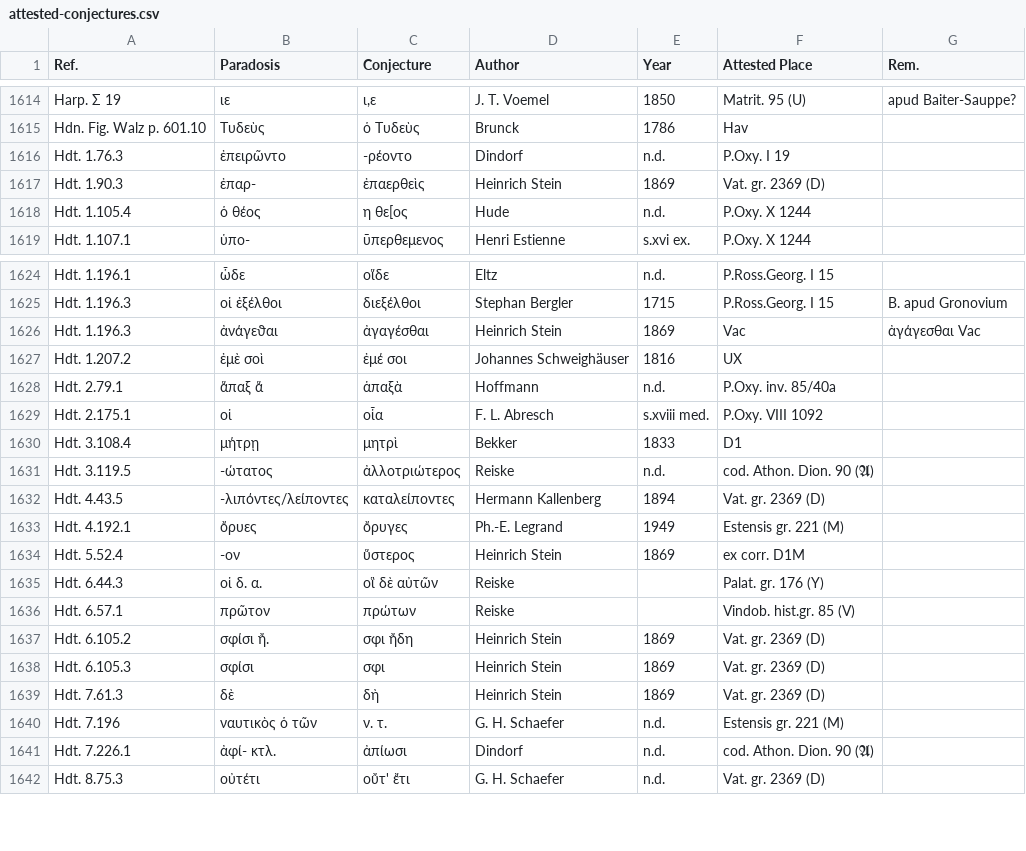
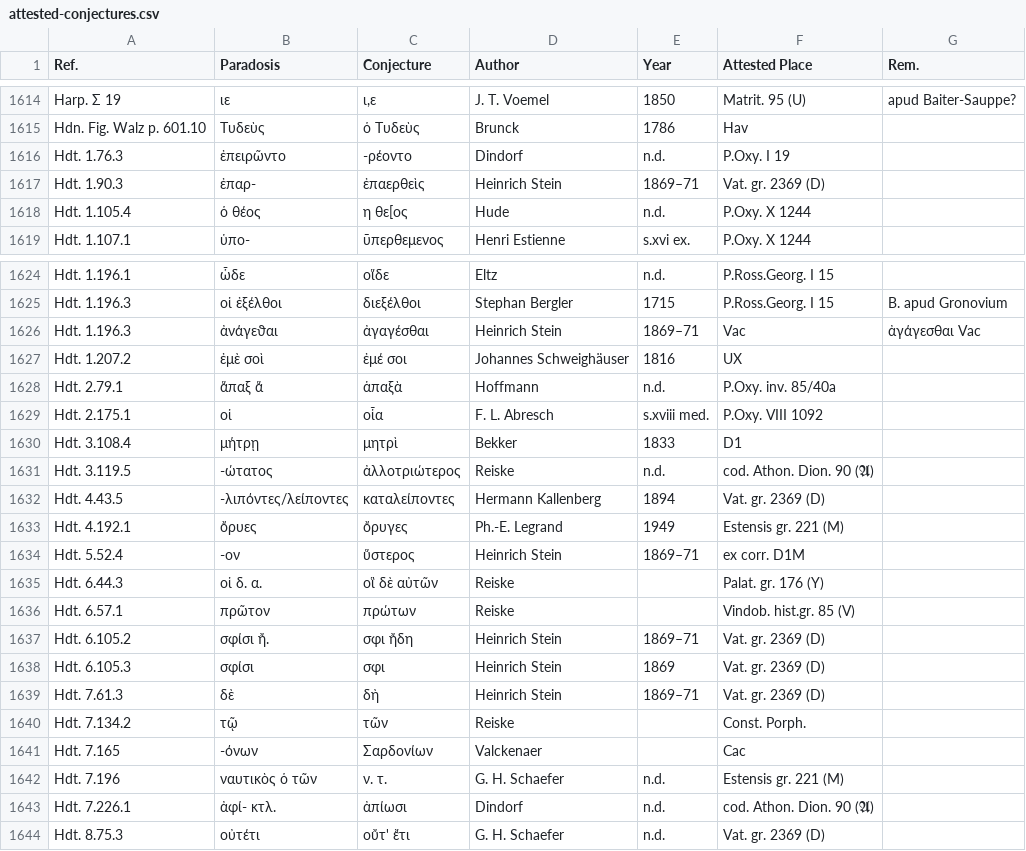
Before and after one commit to tkb-github/attested-conjectures, a CSV file: attested-conjectures.csv, drawn as a sheet; only a part is shown, gaps mark what is left out.

Commit message:
Update attested-conjectures.csv

```diff
--- a/attested-conjectures.csv
+++ b/attested-conjectures.csv
@@ -1616,3 +1616,3 @@ Hdn. Fig. Walz p. 601.10,Τυδεὺς,ὁ Τυδεὺς,Brunck,1786,Hav,
 Hdt. 1.76.3,ἐπειρῶντο,-ρέοντο,Dindorf,n.d.,P.Oxy. I 19,
-Hdt. 1.90.3,ἐπαρ-,ἐπαερθεὶς,Heinrich Stein,1869,Vat. gr. 2369 (D),
+Hdt. 1.90.3,ἐπαρ-,ἐπαερθεὶς,Heinrich Stein,1869–71,Vat. gr. 2369 (D),
 Hdt. 1.105.4,ὁ θέος,η θε[ος,Hude,n.d.,P.Oxy. X 1244,
@@ -1625,3 +1625,3 @@ Hdt. 1.196.1,ὧδε,οἵδε,Eltz,n.d.,P.Ross.Georg. I 15,
 Hdt. 1.196.3,οἱ ἐξέλθοι,διεξέλθοι,Stephan Bergler,1715,P.Ross.Georg. I 15,B. apud Gronovium
-Hdt. 1.196.3,ἀνάγεϑαι,ἀγαγέσθαι,Heinrich Stein,1869,Vac,ἀγάγεσθαι Vac
+Hdt. 1.196.3,ἀνάγεϑαι,ἀγαγέσθαι,Heinrich Stein,1869–71,Vac,ἀγάγεσθαι Vac
 Hdt. 1.207.2,ἐμὲ σοὶ,ἐμέ σοι,Johannes Schweighäuser,1816,UX,
@@ -1633,8 +1633,10 @@ Hdt. 4.43.5,-λιπόντες/λείποντες,καταλείποντες,Herm
 Hdt. 4.192.1,ὄρυες,ὄρυγες,Ph.-E. Legrand,1949,Estensis gr. 221 (M),
-Hdt. 5.52.4,-ον,ὕστερος,Heinrich Stein,1869,ex corr. D1M,
+Hdt. 5.52.4,-ον,ὕστερος,Heinrich Stein,1869–71,ex corr. D1M,
 Hdt. 6.44.3,οἱ δ. α.,οἳ δὲ αὐτῶν,Reiske,,Palat. gr. 176 (Y),
 Hdt. 6.57.1,πρῶτον,πρώτων,Reiske,,Vindob. hist.gr. 85 (V),
-Hdt. 6.105.2,σφίσι ἤ.,σφι ἤδη,Heinrich Stein,1869,Vat. gr. 2369 (D),
+Hdt. 6.105.2,σφίσι ἤ.,σφι ἤδη,Heinrich Stein,1869–71,Vat. gr. 2369 (D),
 Hdt. 6.105.3,σφίσι,σφι,Heinrich Stein,1869,Vat. gr. 2369 (D),
-Hdt. 7.61.3,δὲ,δὴ,Heinrich Stein,1869,Vat. gr. 2369 (D),
+Hdt. 7.61.3,δὲ,δὴ,Heinrich Stein,1869–71,Vat. gr. 2369 (D),
+Hdt. 7.134.2,τῷ,τῶν,Reiske,,Const. Porph.,
+Hdt. 7.165,-όνων,Σαρδονίων,Valckenaer,,Cac,
 Hdt. 7.196,ναυτικὸς ὁ τῶν,ν. τ.,G. H. Schaefer,n.d.,Estensis gr. 221 (M),
```
